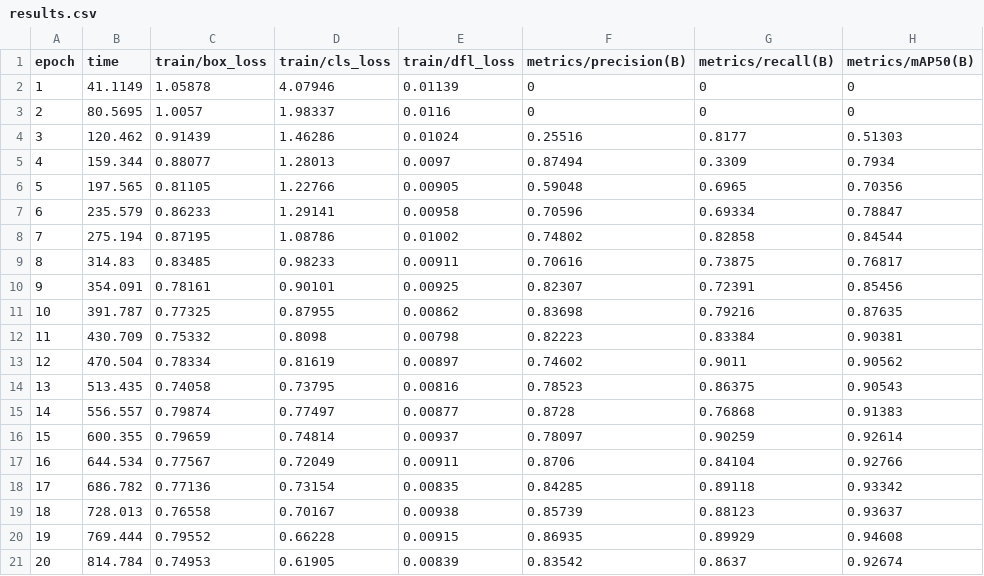
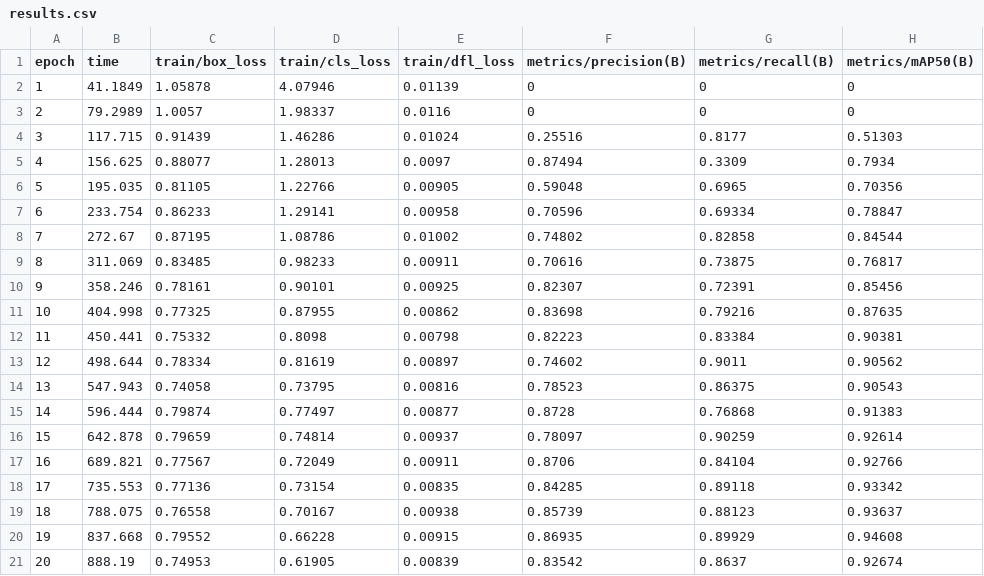
Before and after one commit to Dest1n640/cvml_ilin, a CSV file: yolo/spheres_and_cubes_new/figures/yolo26/results.csv, drawn as a sheet; only a part is shown; the diff names each change by its address in the sheet, - before the commit and + after, or states it on an @@ line.

Commit message:
Finish: yolo

```diff
--- a/yolo/spheres_and_cubes_new/figures/yolo26/results.csv
+++ b/yolo/spheres_and_cubes_new/figures/yolo26/results.csv
-B2 (time): 41.1149
+B2 (time): 41.1849
-B3 (time): 80.5695
+B3 (time): 79.2989
-B4 (time): 120.462
+B4 (time): 117.715
-B5 (time): 159.344
+B5 (time): 156.625
-B6 (time): 197.565
+B6 (time): 195.035
-B7 (time): 235.579
+B7 (time): 233.754
-B8 (time): 275.194
+B8 (time): 272.67
-B9 (time): 314.83
+B9 (time): 311.069
-B10 (time): 354.091
+B10 (time): 358.246
-B11 (time): 391.787
+B11 (time): 404.998
-B12 (time): 430.709
+B12 (time): 450.441
-B13 (time): 470.504
+B13 (time): 498.644
-B14 (time): 513.435
+B14 (time): 547.943
-B15 (time): 556.557
+B15 (time): 596.444
-B16 (time): 600.355
+B16 (time): 642.878
-B17 (time): 644.534
+B17 (time): 689.821
-B18 (time): 686.782
+B18 (time): 735.553
-B19 (time): 728.013
+B19 (time): 788.075
-B20 (time): 769.444
+B20 (time): 837.668
-B21 (time): 814.784
+B21 (time): 888.19
```
Also changed, not shown: 12 other files.
